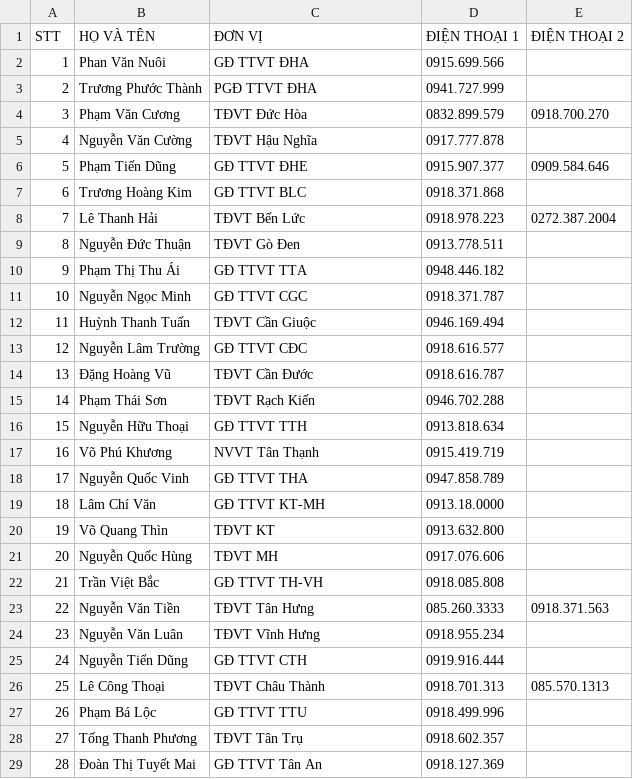
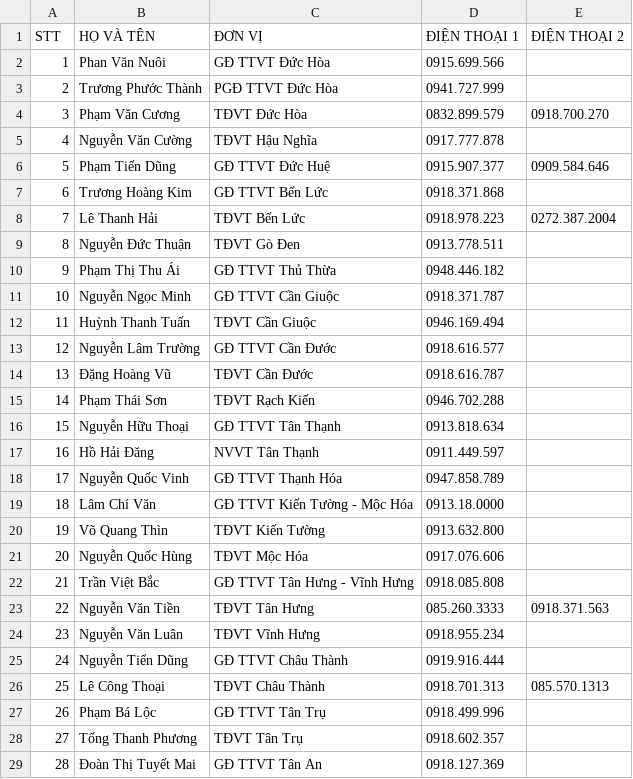
Before and after one commit to congkhanh1504/FMS, a CSV file: DanhBaNhanSu.csv, drawn as a sheet; only a part is shown; the diff covers the shown part only; the diff names each change by its address in the sheet, - before the commit and + after, or states it on an @@ line.

Commit message:
Add files via upload

```diff
--- a/DanhBaNhanSu.csv
+++ b/DanhBaNhanSu.csv
-C2 (ĐƠN VỊ): GĐ TTVT ĐHA
+C2 (ĐƠN VỊ): GĐ TTVT Đức Hòa
-C3 (ĐƠN VỊ): PGĐ TTVT ĐHA
+C3 (ĐƠN VỊ): PGĐ TTVT Đức Hòa
-C6 (ĐƠN VỊ): GĐ TTVT ĐHE
+C6 (ĐƠN VỊ): GĐ TTVT Đức Huệ
-C7 (ĐƠN VỊ): GĐ TTVT BLC
+C7 (ĐƠN VỊ): GĐ TTVT Bến Lức
-C10 (ĐƠN VỊ): GĐ TTVT TTA
+C10 (ĐƠN VỊ): GĐ TTVT Thủ Thừa
-C11 (ĐƠN VỊ): GĐ TTVT CGC
+C11 (ĐƠN VỊ): GĐ TTVT Cần Giuộc
-C13 (ĐƠN VỊ): GĐ TTVT CĐC
+C13 (ĐƠN VỊ): GĐ TTVT Cần Đước
-C16 (ĐƠN VỊ): GĐ TTVT TTH
+C16 (ĐƠN VỊ): GĐ TTVT Tân Thạnh
-B17 (HỌ VÀ TÊN): Võ Phú Khương
+B17 (HỌ VÀ TÊN): Hồ Hải Đăng
-D17 (ĐIỆN THOẠI 1): 0915.419.719
+D17 (ĐIỆN THOẠI 1): 0911.449.597
-C18 (ĐƠN VỊ): GĐ TTVT THA
+C18 (ĐƠN VỊ): GĐ TTVT Thạnh Hóa
-C19 (ĐƠN VỊ): GĐ TTVT KT-MH
+C19 (ĐƠN VỊ): GĐ TTVT Kiến Tường - Mộc Hóa
-C20 (ĐƠN VỊ): TĐVT KT
+C20 (ĐƠN VỊ): TĐVT Kiến Tường
-C21 (ĐƠN VỊ): TĐVT MH
+C21 (ĐƠN VỊ): TĐVT Mộc Hóa
-C22 (ĐƠN VỊ): GĐ TTVT TH-VH
+C22 (ĐƠN VỊ): GĐ TTVT Tân Hưng - Vĩnh Hưng
-C25 (ĐƠN VỊ): GĐ TTVT CTH
+C25 (ĐƠN VỊ): GĐ TTVT Châu Thành
-C27 (ĐƠN VỊ): GĐ TTVT TTU
+C27 (ĐƠN VỊ): GĐ TTVT Tân Trụ
```
Also changed, not shown: 1 removed row and row numbers in column A elsewhere in this file.
